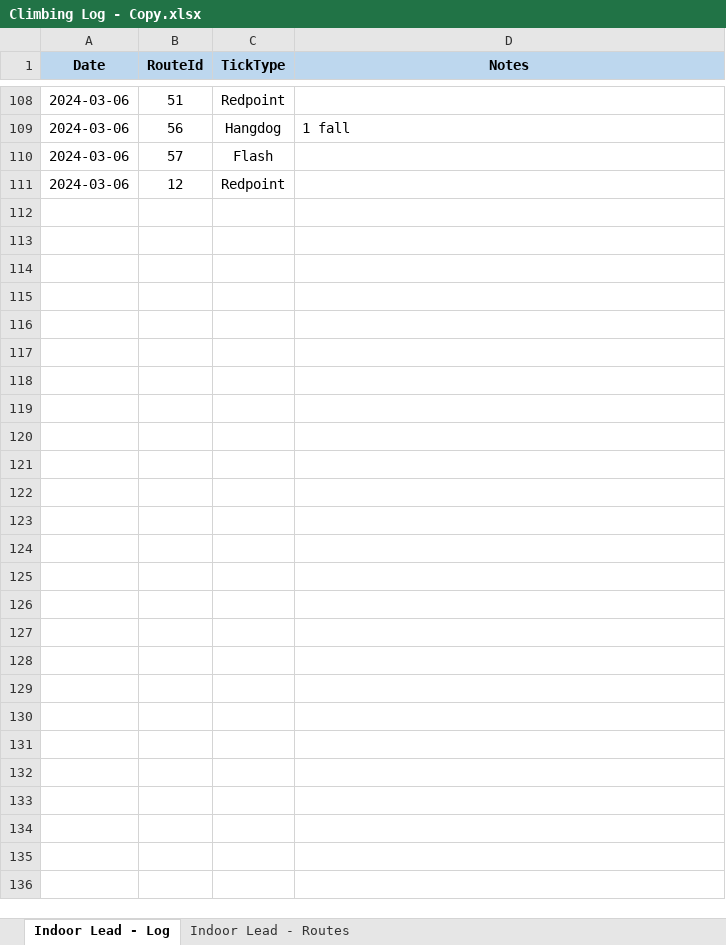
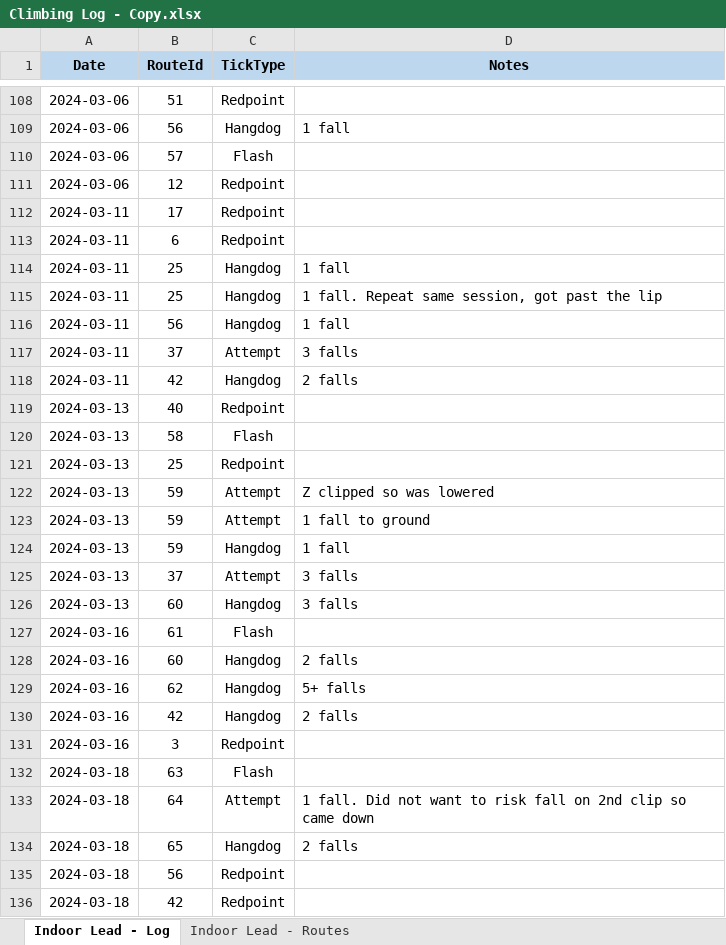
Before and after one commit to kellyr27/Indoor-Climbing-Log, an Excel workbook: server/uploads/Climbing Log - Copy.xlsx, sheet Indoor Lead - Log, drawn as a sheet; only a part is shown, gaps mark what is left out; values as stored, in another font and other column widths than the file's, no borders; the diff names each change by its address in the sheet, - before the commit and + after, or states it on an @@ line.

Commit message:
Uploaded new DB

```diff
--- a/server/uploads/Climbing Log - Copy.xlsx (sheet Indoor Lead - Log)
+++ b/server/uploads/Climbing Log - Copy.xlsx (sheet Indoor Lead - Log)
+row 112: 2024-03-11 | 17 | Redpoint
+row 113: 2024-03-11 | 6 | Redpoint
+row 114: 2024-03-11 | 25 | Hangdog | 1 fall
+row 115: 2024-03-11 | 25 | Hangdog | 1 fall. Repeat same session, got past the lip
+row 116: 2024-03-11 | 56 | Hangdog | 1 fall
+row 117: 2024-03-11 | 37 | Attempt | 3 falls
+row 118: 2024-03-11 | 42 | Hangdog | 2 falls
+row 119: 2024-03-13 | 40 | Redpoint
+row 120: 2024-03-13 | 58 | Flash
+row 121: 2024-03-13 | 25 | Redpoint
+row 122: 2024-03-13 | 59 | Attempt | Z clipped so was lowered
+row 123: 2024-03-13 | 59 | Attempt | 1 fall to ground
+row 124: 2024-03-13 | 59 | Hangdog | 1 fall
+row 125: 2024-03-13 | 37 | Attempt | 3 falls
+row 126: 2024-03-13 | 60 | Hangdog | 3 falls
+row 127: 2024-03-16 | 61 | Flash
+row 128: 2024-03-16 | 60 | Hangdog | 2 falls
+row 129: 2024-03-16 | 62 | Hangdog | 5+ falls
+row 130: 2024-03-16 | 42 | Hangdog | 2 falls
+row 131: 2024-03-16 | 3 | Redpoint
+row 132: 2024-03-18 | 63 | Flash
+row 133: 2024-03-18 | 64 | Attempt | 1 fall. Did not want to risk fall on 2nd clip so came down
+row 134: 2024-03-18 | 65 | Hangdog | 2 falls
+row 135: 2024-03-18 | 56 | Redpoint
+row 136: 2024-03-18 | 42 | Redpoint
```
Also changed, not shown: sheet Indoor Lead - Routes, 2 other files.
